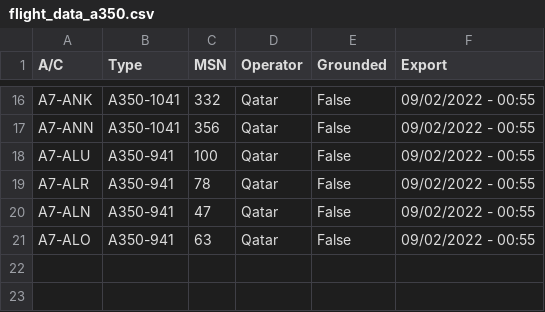
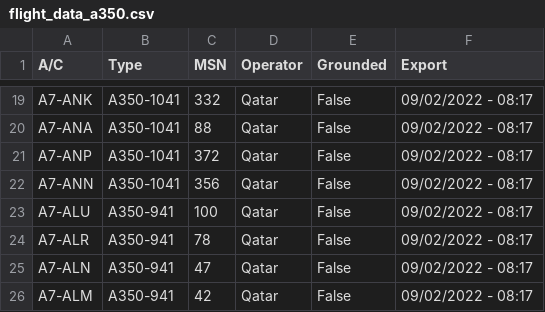
Before and after one commit to clintjb/clintjb.github.v2, a CSV file: _data/flight_data_a350.csv, drawn as a sheet; only a part is shown, gaps mark what is left out; addresses are those after the commit; the diff covers the shown part only; the diff names each change by its address in the sheet, - before the commit and + after, or states it on an @@ line.

```diff
--- a/_data/flight_data_a350.csv
+++ b/_data/flight_data_a350.csv
-F19 (Export): 09/02/2022 - 00:55
+F19 (Export): 09/02/2022 - 08:17
+row 20: A7-ANA | A350-1041 | 88 | Qatar | False | 09/02/2022 - 08:17
+row 21: A7-ANP | A350-1041 | 372 | Qatar | False | 09/02/2022 - 08:17
-F22:F26 (Export): 09/02/2022 - 00:55
+F22:F26 (Export): 09/02/2022 - 08:17
-A26 (A/C): A7-ALO
+A26 (A/C): A7-ALM
-C26 (MSN): 63
+C26 (MSN): 42
```
Also changed, not shown: 9 added rows, 6 removed rows and 22 edited cells elsewhere in this file, 1 other file.
